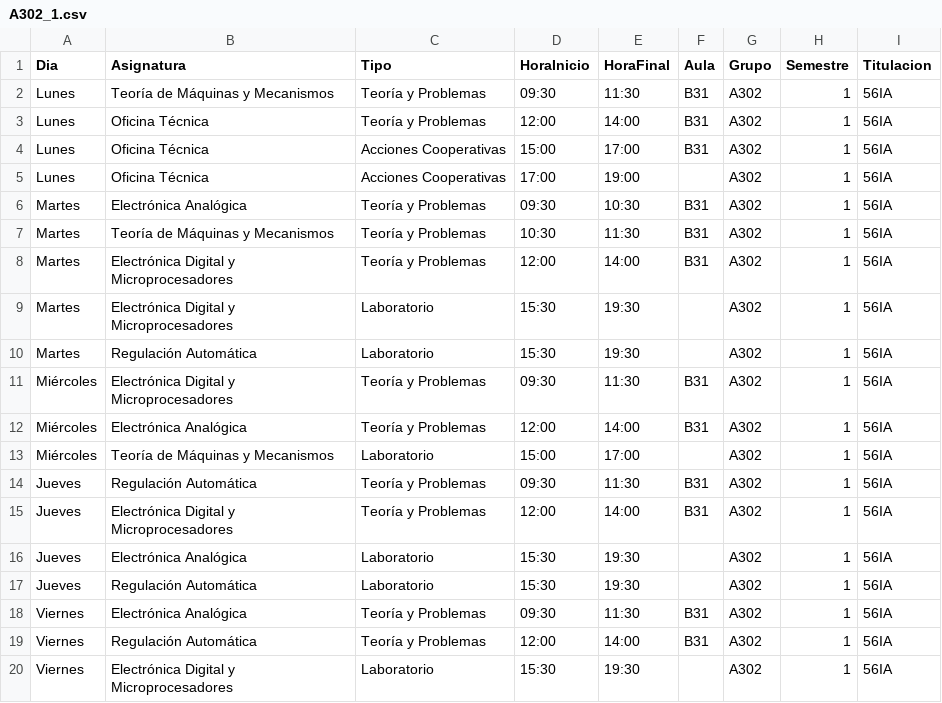
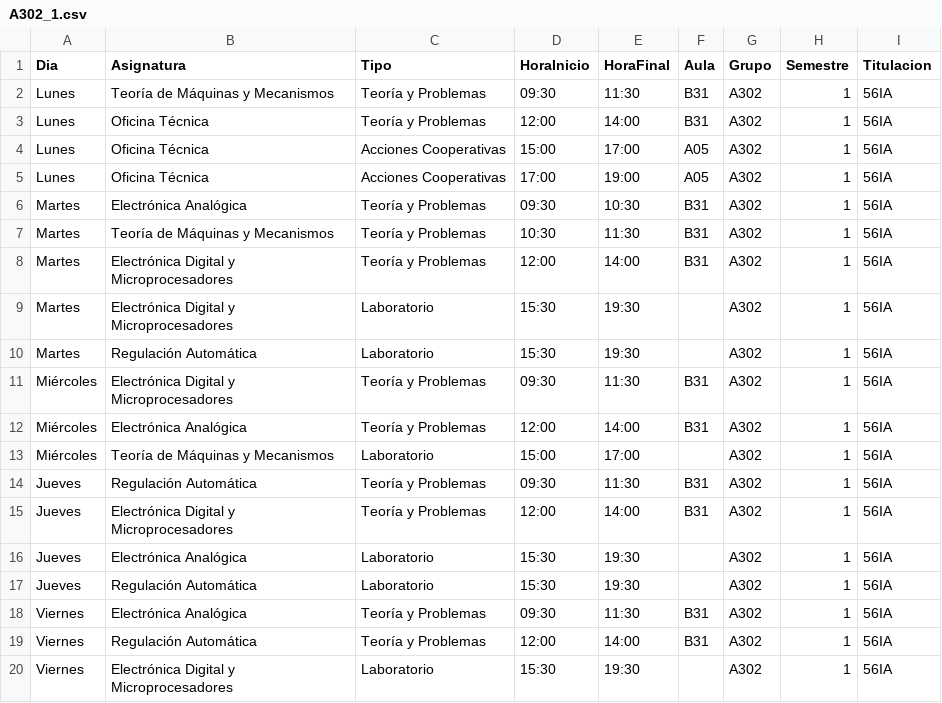
Before and after one commit to SOA-ETSIDI/horarios, a CSV file: csv/A302_1.csv, drawn as a sheet.

Commit message:
Actualiza horarios y aulas

```diff
--- a/csv/A302_1.csv
+++ b/csv/A302_1.csv
@@ -3,4 +3,4 @@
 "Lunes";"Oficina Técnica";"Teoría y Problemas";"12:00";"14:00";"B31";"A302";1;"56IA"
-"Lunes";"Oficina Técnica";"Acciones Cooperativas";"15:00";"17:00";"B31";"A302";1;"56IA"
-"Lunes";"Oficina Técnica";"Acciones Cooperativas";"17:00";"19:00";"";"A302";1;"56IA"
+"Lunes";"Oficina Técnica";"Acciones Cooperativas";"15:00";"17:00";"A05";"A302";1;"56IA"
+"Lunes";"Oficina Técnica";"Acciones Cooperativas";"17:00";"19:00";"A05";"A302";1;"56IA"
 "Martes";"Electrónica Analógica";"Teoría y Problemas";"09:30";"10:30";"B31";"A302";1;"56IA"
```
Also changed, not shown: 4 other files.
